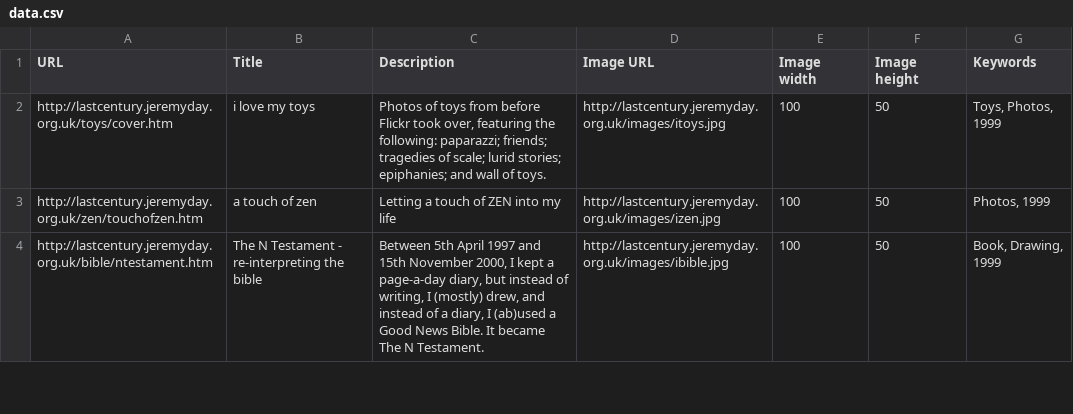
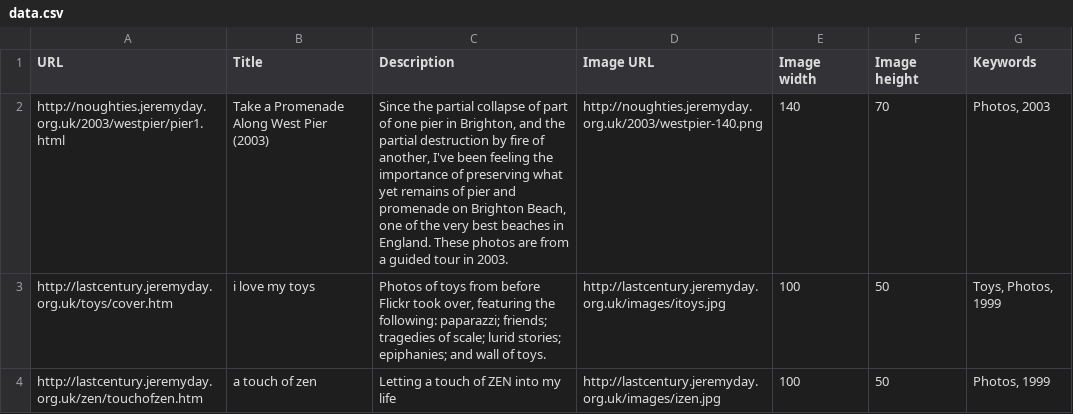
Before and after one commit to pdc/jeremydaysite, a CSV file: linklibraries/projects/data.csv, drawn as a sheet; only a part is shown; the shorter side is filled out with more unchanged rows.

Commit message:
Added Proejcts entry for West Pier.

```diff
--- a/linklibraries/projects/data.csv
+++ b/linklibraries/projects/data.csv
@@ -1,2 +1,3 @@
 URL,Title,Description,Image URL,Image width,Image height,Keywords
+http://noughties.jeremyday.org.uk/2003/westpier/pier1.html,Take a Promenade Along West Pier (2003),"Since the partial collapse of part of one pier in Brighton, and the partial destruction by fire of another, I've been feeling the importance of preserving what yet remains of pier and promenade on Brighton Beach, one of the very best beaches in England. These photos are from a guided tour in 2003.",http://noughties.jeremyday.org.uk/2003/westpier-140.png,140,70,"Photos, 2003"
 http://lastcentury.jeremyday.org.uk/toys/cover.htm,i love my toys,"Photos of toys from before Flickr took over, featuring the following: paparazzi; friends; tragedies of scale; lurid stories; epiphanies; and wall of toys.",http://lastcentury.jeremyday.org.uk/images/itoys.jpg,100,50,"Toys, Photos, 1999"
```
Also changed, not shown: 1 other file.
